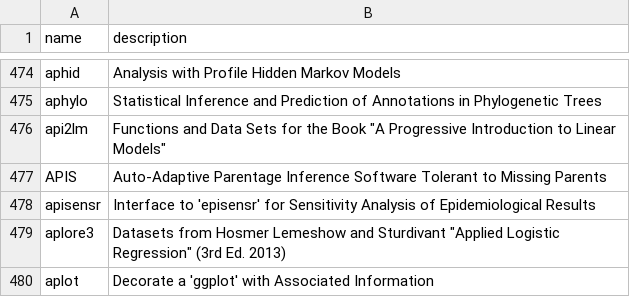
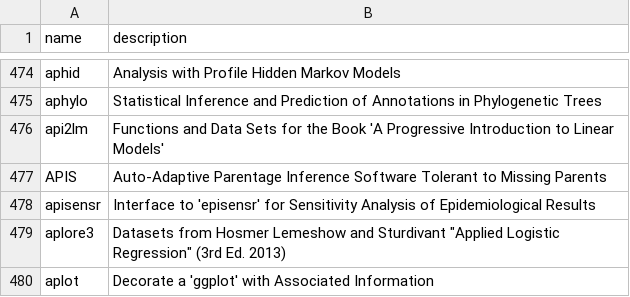
Before and after one commit to PythonCoderUnicorn/cran-pkgs, a CSV file: cran.csv, drawn as a sheet; only a part is shown, gaps mark what is left out.

Commit message:
Update cran.csv

```diff
--- a/cran.csv
+++ b/cran.csv
@@ -475,3 +475,3 @@ aphid ,Analysis with Profile Hidden Markov Models
 aphylo, Statistical Inference and Prediction of Annotations in Phylogenetic Trees
-api2lm, Functions and Data Sets for the Book "A Progressive Introduction to Linear Models"
+api2lm, Functions and Data Sets for the Book 'A Progressive Introduction to Linear Models'
 APIS ,Auto-Adaptive Parentage Inference Software Tolerant to Missing Parents
```
